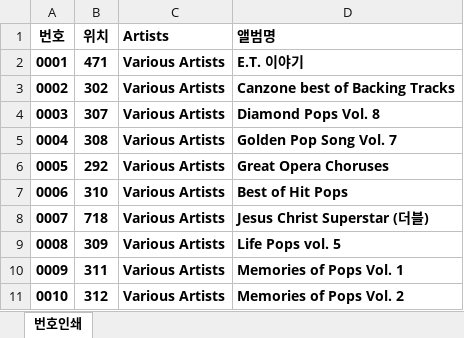
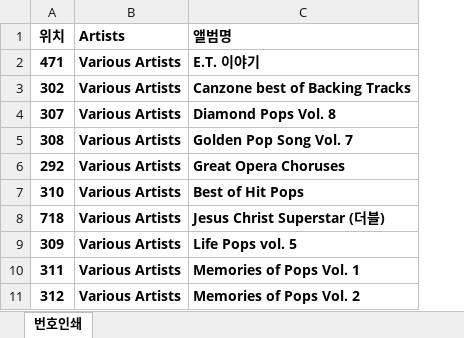
Before and after one commit to idjblee2026/lp-assistant, an Excel workbook: lp_list.xlsx, sheet 번호인쇄, drawn as a sheet; only a part is shown; values as stored, in another font and other column widths than the file's, no borders; the diff names each change by its address in the sheet, - before the commit and + after, or states it on an @@ line.

Commit message:
Update lp_list

```diff
--- a/lp_list.xlsx (sheet 번호인쇄)
+++ b/lp_list.xlsx (sheet 번호인쇄)
-column A (번호), rows 2-11: 0001 | 0002 | 0003 | 0004 | 0005 | 0006 | 0007 | 0008 | 0009 | 0010
```
